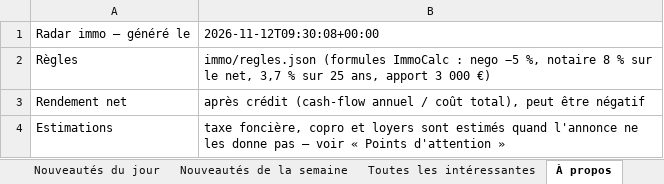
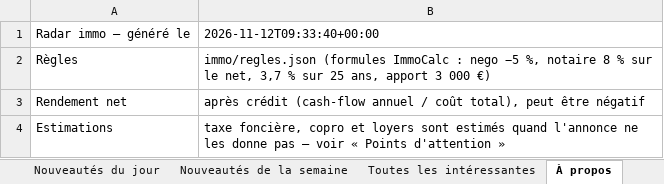
Before and after one commit to Hendrix74/immo-radar-data, an Excel workbook: radar.xlsx, sheet À propos, drawn as a sheet; values as stored, in another font and other column widths than the file's, no borders; the diff names each change by its address in the sheet, - before the commit and + after, or states it on an @@ line.

```diff
--- a/radar.xlsx (sheet À propos)
+++ b/radar.xlsx (sheet À propos)
-B1: 2026-11-12T09:30:08+00:00
+B1: 2026-11-12T09:33:40+00:00
```
Also changed, not shown: 5 other files.
